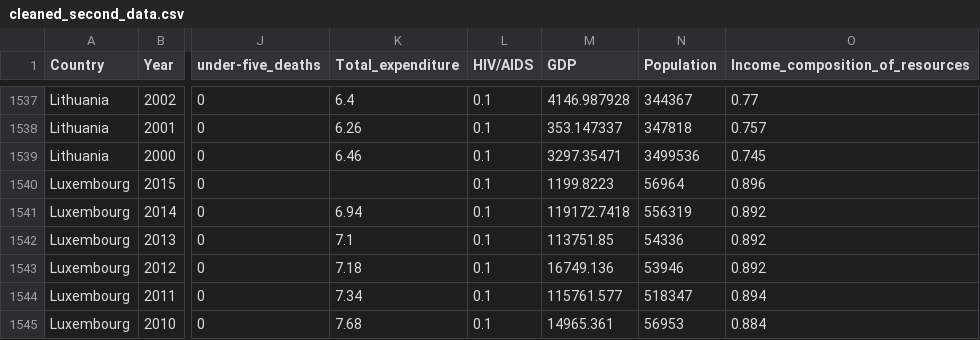
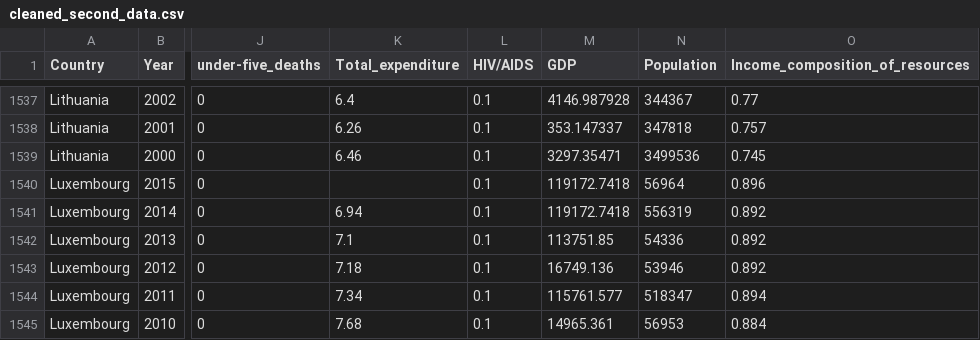
Before and after one commit to Avi0310/assignment2, a CSV file: Data/cleaned_second_data.csv, drawn as a sheet; only a part is shown, gaps mark what is left out; the diff names each change by its address in the sheet, - before the commit and + after, or states it on an @@ line.

Commit message:
update data

```diff
--- a/Data/cleaned_second_data.csv
+++ b/Data/cleaned_second_data.csv
-M1540 (GDP): 1199.8223
+M1540 (GDP): 119172.7418
```
